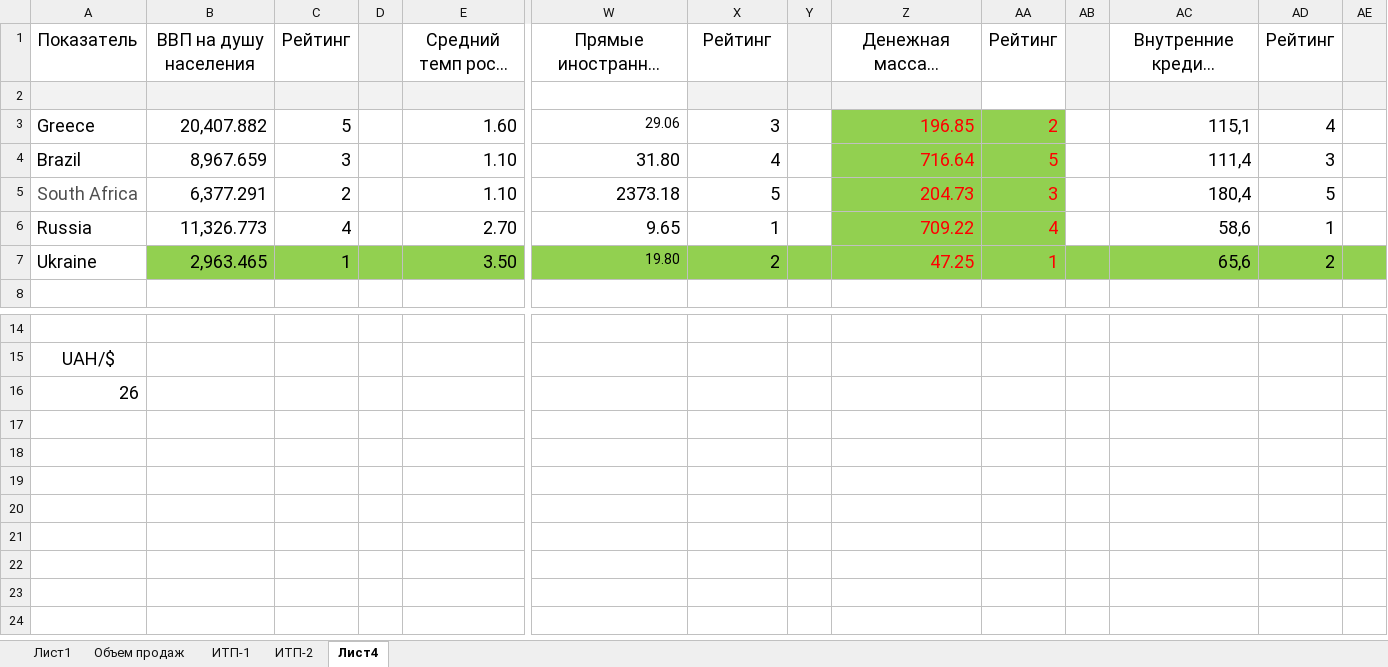
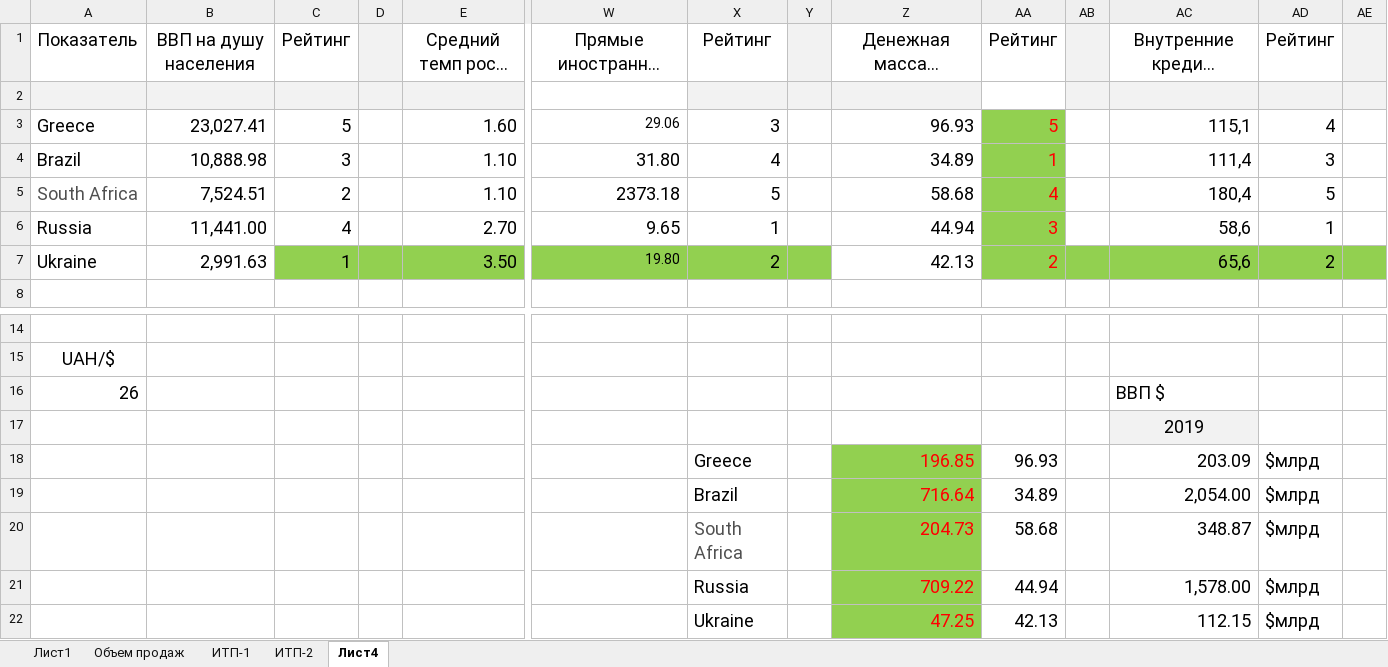
Before and after one commit to Antis28/Institute, an Excel workbook: Контрольные на 4-й семестр/МЭО/Контрольная работа/Лист Microsoft Excel.xlsx, sheet Лист4, drawn as a sheet; only a part is shown, gaps mark what is left out; long unchanged cells end in …; values as stored, in another font and other column widths than the file's, no borders; rows hold the shown columns only; the diff names each change by its address in the sheet, - before the commit and + after, or states it on an @@ line.

```diff
--- a/Контрольные на 4-й семестр/МЭО/Контрольная работа/Лист Microsoft Excel.xlsx (sheet Лист4)
+++ b/Контрольные на 4-й семестр/МЭО/Контрольная работа/Лист Microsoft Excel.xlsx (sheet Лист4)
-B3: 20,407.882
+B3: 23,027.41
-Z3: 196.85
+Z3: 96.93
@@ Z3:Z7 fill: #92D050 → none, text colour: #FF0000 → black @@
-AA3: 2
+AA3: 5
-B4: 8,967.659
+B4: 10,888.98
-Z4: 716.64
+Z4: 34.89
-AA4: 5
+AA4: 1
-B5: 6,377.291
+B5: 7,524.51
-Z5: 204.73
+Z5: 58.68
-AA5: 3
+AA5: 4
-B6: 11,326.773
+B6: 11,441.00
-Z6: 709.22
+Z6: 44.94
-AA6: 4
+AA6: 3
-B7: 2,963.465
+B7: 2,991.63
-B7 fill: #92D050
+B7 fill: none
-Z7: 47.25
+Z7: 42.13
-AA7: 1
+AA7: 2
-AC16: (empty)
+AC16: ВВП $
+row 17:  |  |  |  |  |  |  |  |  |  |  | 2019
+row 18:  |  |  |  |  |  | Greece |  | 196.85 | 96.93 |  | 203.09 | $млрд
+row 19:  |  |  |  |  |  | Brazil |  | 716.64 | 34.89 |  | 2,054.00 | $млрд
+row 20:  |  |  |  |  |  | South Africa |  | 204.73 | 58.68 |  | 348.87 | $млрд
+row 21:  |  |  |  |  |  | Russia |  | 709.22 | 44.94 |  | 1,578.00 | $млрд
+row 22:  |  |  |  |  |  | Ukraine |  | 47.25 | 42.13 |  | 112.15 | $млрд
```
Also changed, not shown: 1 other file.
